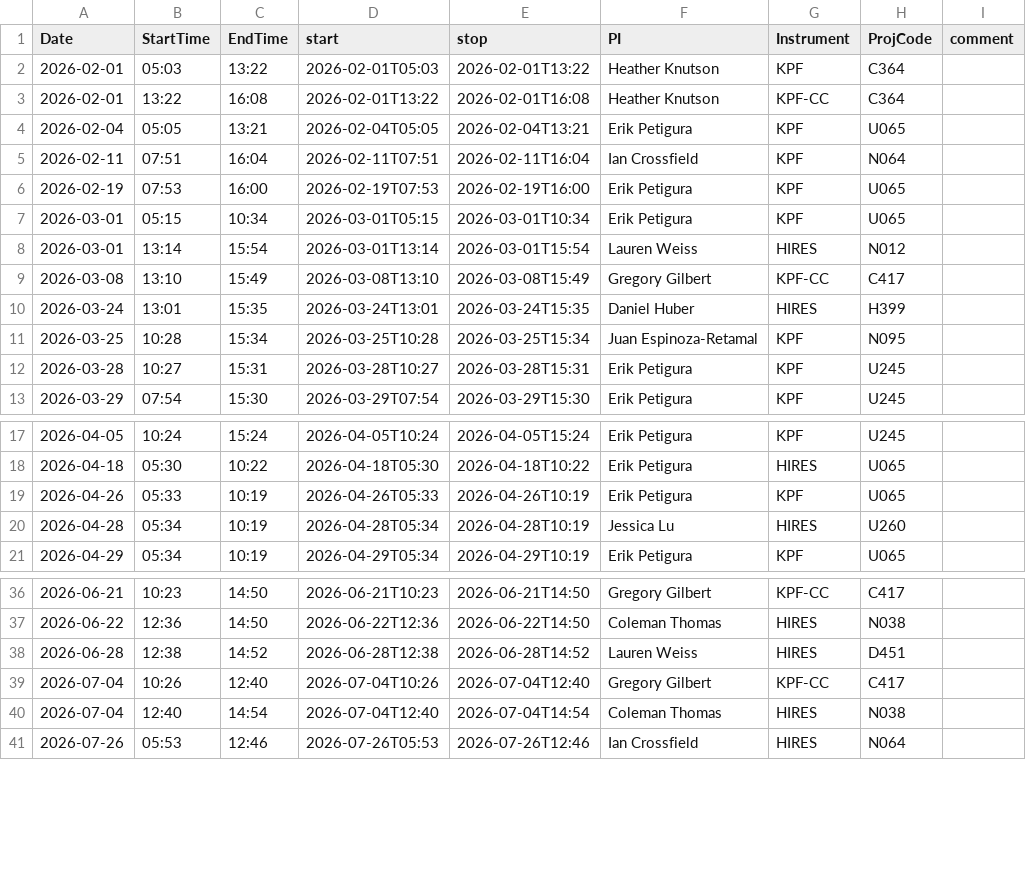
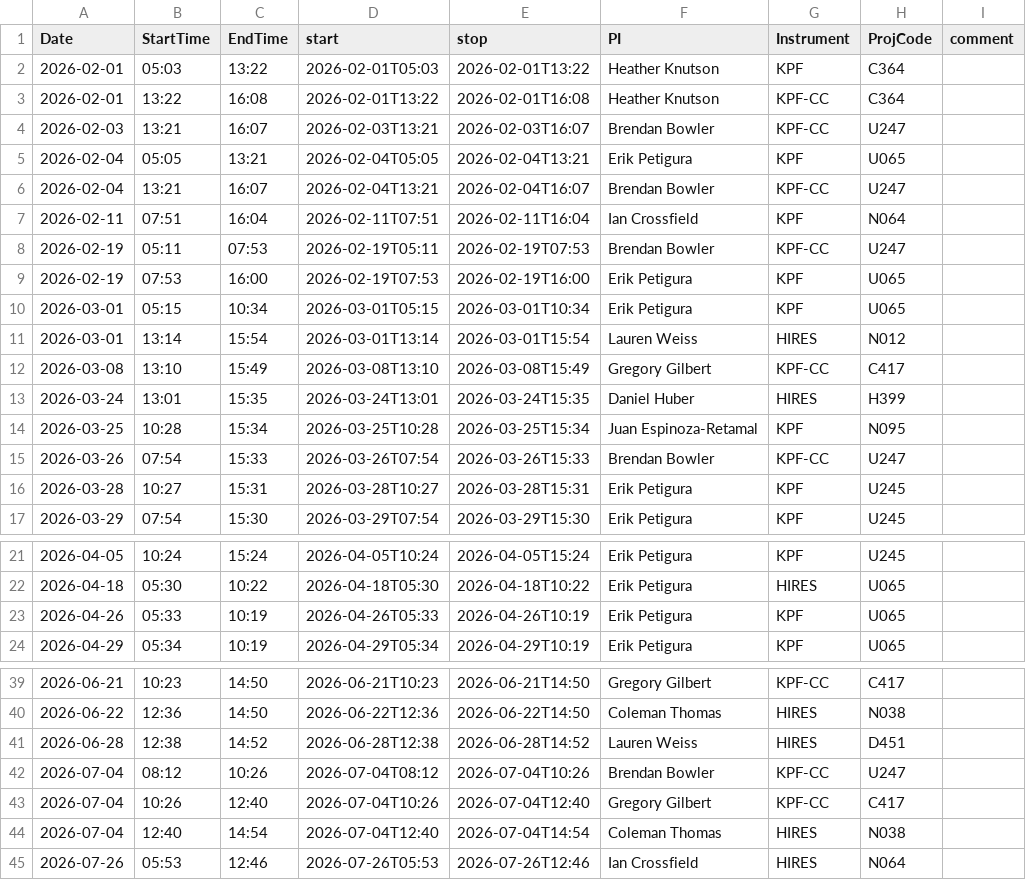
Before and after one commit to KeckObservatory/AstroQ, a CSV file: allocation_hires_cps_2026A.csv, drawn as a sheet; only a part is shown, gaps mark what is left out; removed rows and columns are numbered as before the commit, all else as after; the diff names each change by its address in the sheet, - before the commit and + after, or states it on an @@ line.

Commit message:
added U247 to the list

```diff
--- a/allocation_hires_cps_2026A.csv
+++ b/allocation_hires_cps_2026A.csv
+row 4: 2026-02-03 | 13:21 | 16:07 | 2026-02-03T13:21 | 2026-02-03T16:07 | Brendan Bowler | KPF-CC | U247
+row 6: 2026-02-04 | 13:21 | 16:07 | 2026-02-04T13:21 | 2026-02-04T16:07 | Brendan Bowler | KPF-CC | U247
+row 8: 2026-02-19 | 05:11 | 07:53 | 2026-02-19T05:11 | 2026-02-19T07:53 | Brendan Bowler | KPF-CC | U247
+row 15: 2026-03-26 | 07:54 | 15:33 | 2026-03-26T07:54 | 2026-03-26T15:33 | Brendan Bowler | KPF-CC | U247
-row 20: 2026-04-28 | 05:34 | 10:19 | 2026-04-28T05:34 | 2026-04-28T10:19 | Jessica Lu | HIRES | U260
+row 42: 2026-07-04 | 08:12 | 10:26 | 2026-07-04T08:12 | 2026-07-04T10:26 | Brendan Bowler | KPF-CC | U247
```
Also changed, not shown: request_urls_2026A.csv.
